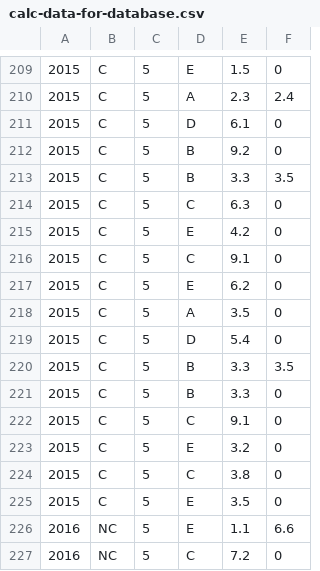
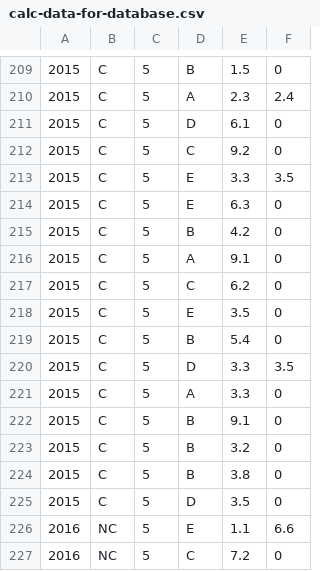
Before and after one commit to camfpli2/calculus-bc-database, a CSV file: calc-data-for-database.csv, drawn as a sheet; only a part is shown, gaps mark what is left out; the diff covers the shown part only.

Commit message:
Update calc-data-for-database.csv

```diff
--- a/calc-data-for-database.csv
+++ b/calc-data-for-database.csv
@@ -209,18 +209,18 @@
-2015,C,5,E,1.5,0
+2015,C,5,B,1.5,0
 2015,C,5,A,2.3,2.4
 2015,C,5,D,6.1,0
-2015,C,5,B,9.2,0
-2015,C,5,B,3.3,3.5
-2015,C,5,C,6.3,0
-2015,C,5,E,4.2,0
-2015,C,5,C,9.1,0
-2015,C,5,E,6.2,0
-2015,C,5,A,3.5,0
-2015,C,5,D,5.4,0
-2015,C,5,B,3.3,3.5
-2015,C,5,B,3.3,0
-2015,C,5,C,9.1,0
-2015,C,5,E,3.2,0
-2015,C,5,C,3.8,0
+2015,C,5,C,9.2,0
+2015,C,5,E,3.3,3.5
+2015,C,5,E,6.3,0
+2015,C,5,B,4.2,0
+2015,C,5,A,9.1,0
+2015,C,5,C,6.2,0
 2015,C,5,E,3.5,0
+2015,C,5,B,5.4,0
+2015,C,5,D,3.3,3.5
+2015,C,5,A,3.3,0
+2015,C,5,B,9.1,0
+2015,C,5,B,3.2,0
+2015,C,5,B,3.8,0
+2015,C,5,D,3.5,0
 2016,NC,5,E,1.1,6.6
```
Also changed, not shown: 20 edited cells elsewhere in this file.
